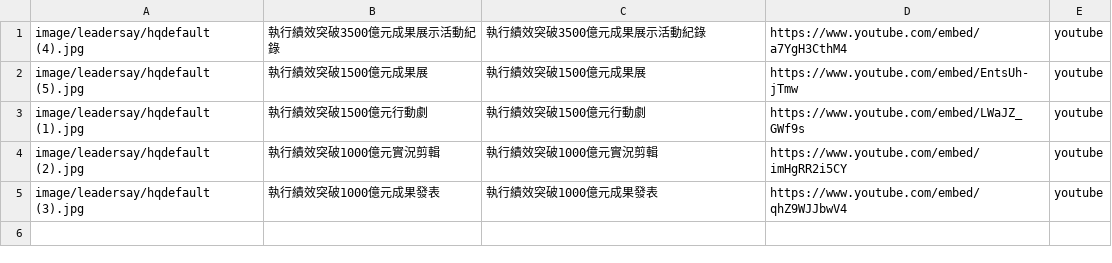
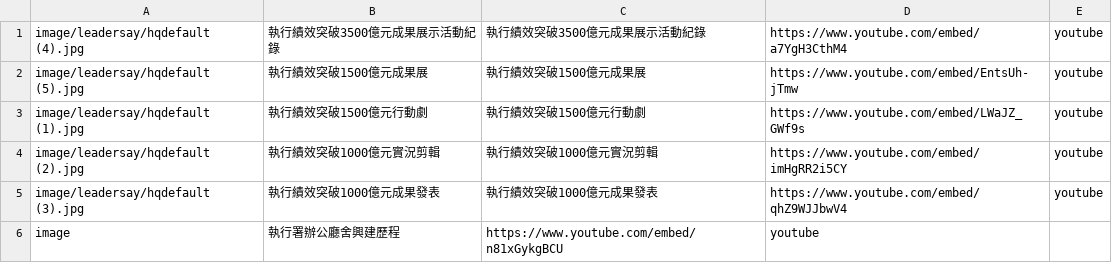
Before and after one commit to tpki/online_exhibition, a CSV file: data/video.csv, drawn as a sheet; the diff names each change by its address in the sheet, - before the commit and + after, or states it on an @@ line.

Commit message:
Update video.csv

```diff
--- a/data/video.csv
+++ b/data/video.csv
+row 6: image | 執行署辦公廳舍興建歷程 | https://www.youtube.com/embed/n81xGykgBCU | youtube
```
